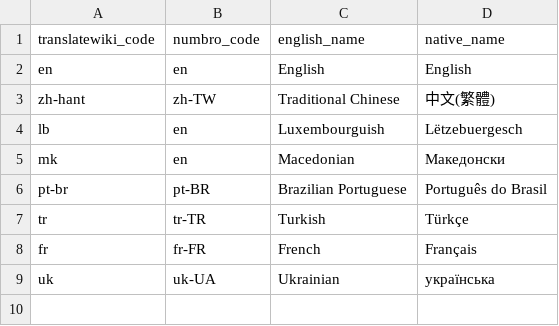
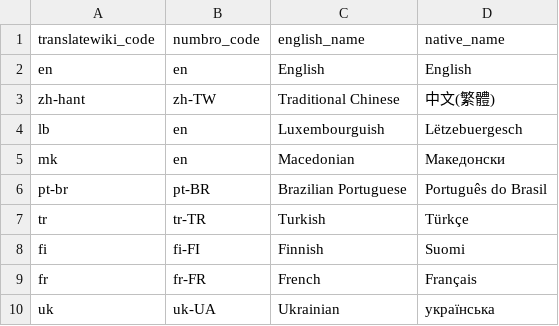
Before and after one commit to wikimedia/analytics-wikistats2, a TSV file: src/languages.tsv, drawn as a sheet; the diff names each change by its address in the sheet, - before the commit and + after, or states it on an @@ line.

```diff
--- a/src/languages.tsv
+++ b/src/languages.tsv
+row 8: fi | fi-FI | Finnish | Suomi
```
Also changed, not shown: 5 other files.
